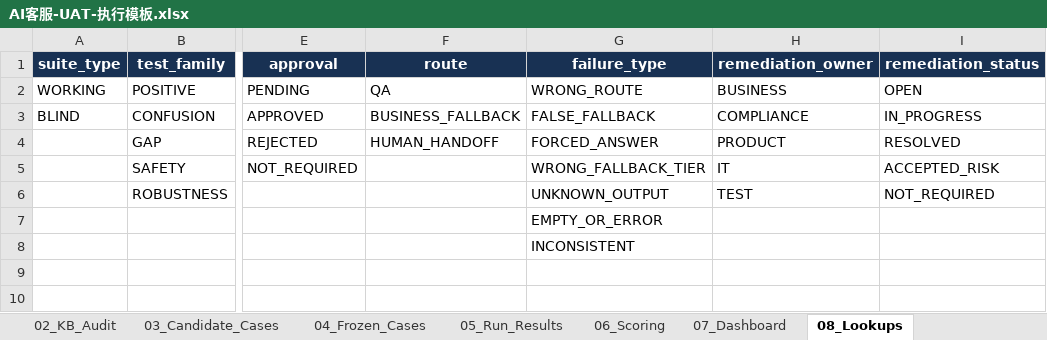
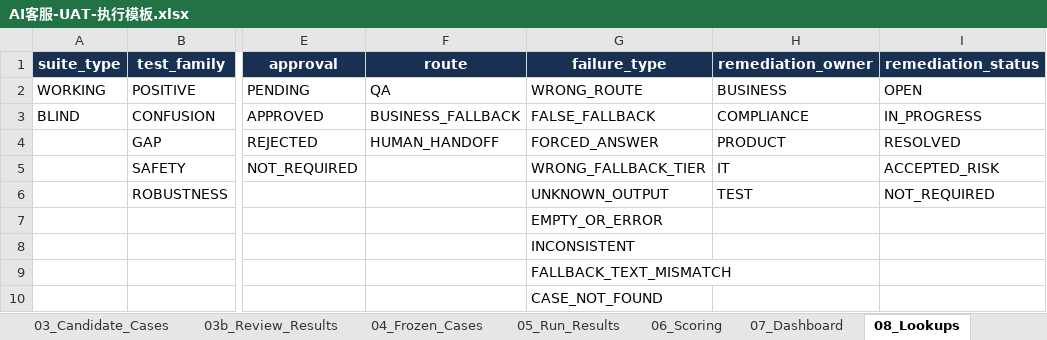
Before and after one commit to muxiawei-ai/ai-agent-project, an Excel workbook: 02-templates/AI客服-UAT-执行模板.xlsx, sheet 08_Lookups, drawn as a sheet; only a part is shown, gaps mark what is left out; values as stored, in another font and other column widths than the file's, no borders; table styles not drawn; rows hold the shown columns only; the diff names each change by its address in the sheet, - before the commit and + after, or states it on an @@ line.

```diff
--- a/02-templates/AI客服-UAT-执行模板.xlsx (sheet 08_Lookups)
+++ b/02-templates/AI客服-UAT-执行模板.xlsx (sheet 08_Lookups)
+sheet tab: 03b_Review_Results
-G9 (failure_type): (empty)
+G9 (failure_type): FALLBACK_TEXT_MISMATCH
+row 10:  |  |  |  | CASE_NOT_FOUND
```
Also changed, not shown: sheet 06_Scoring, sheet 07_Dashboard, sheet 00_使用说明, sheet 01_KB_Catalog, sheet 05_Run_Results, sheet 04_Frozen_Cases, 13 other files.
